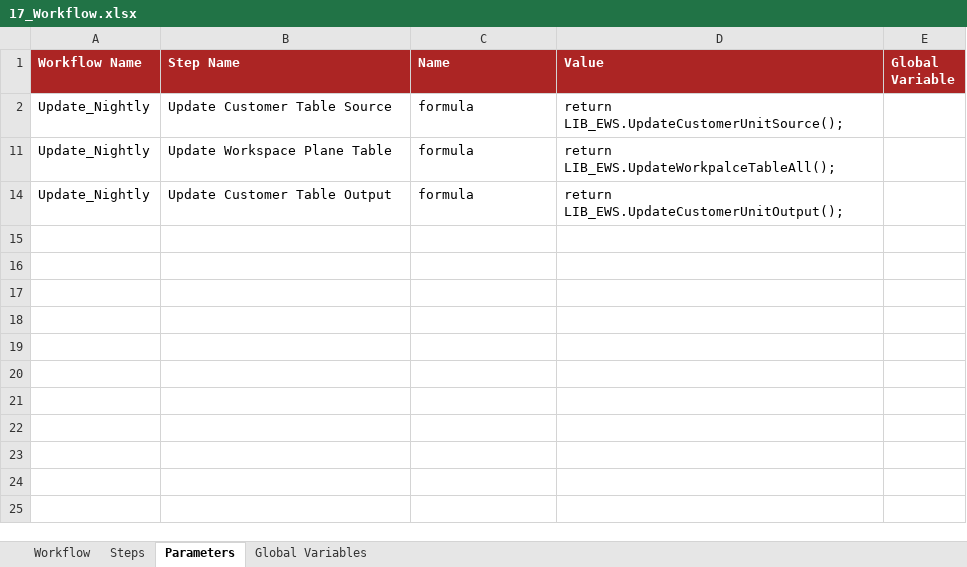
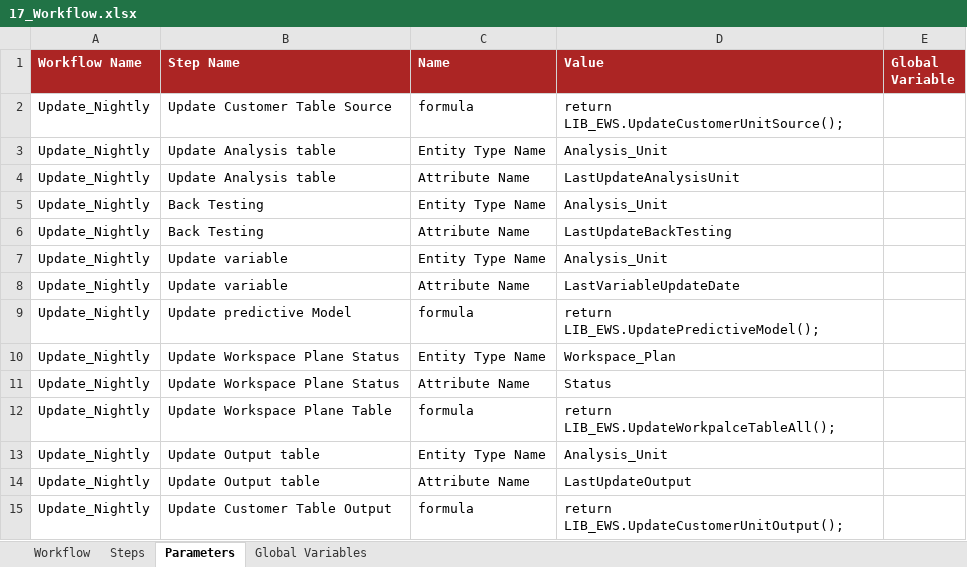
Before and after one commit to cybertop35/intelliJConf, an Excel workbook: earlywarning-pom/earlywarning-config/src/baf-instances/17_Workflow.xlsx, sheet Parameters, drawn as a sheet; values as stored, in another font and other column widths than the file's, no borders; charts and pictures not drawn; the diff names each change by its address in the sheet, - before the commit and + after, or states it on an @@ line.

Commit message:
Add formula to update predictive modules

```diff
--- a/earlywarning-pom/earlywarning-config/src/baf-instances/17_Workflow.xlsx (sheet Parameters)
+++ b/earlywarning-pom/earlywarning-config/src/baf-instances/17_Workflow.xlsx (sheet Parameters)
@@ row 3 unhidden: Update_Nightly | Update Analysis table | Entity Type Name | Analysis_Unit @@
@@ row 4 unhidden: Update_Nightly | Update Analysis table | Attribute Name | LastUpdateAnalysisUnit @@
@@ row 5 unhidden: Update_Nightly | Back Testing | Entity Type Name | Analysis_Unit @@
@@ row 6 unhidden: Update_Nightly | Back Testing | Attribute Name | LastUpdateBackTesting @@
@@ row 7 unhidden: Update_Nightly | Update variable | Entity Type Name | Analysis_Unit @@
@@ row 8 unhidden: Update_Nightly | Update variable | Attribute Name | LastVariableUpdateDate @@
+row 9: Update_Nightly | Update predictive Model | formula | return LIB_EWS.UpdatePredictiveModel();
@@ row 10 unhidden: Update_Nightly | Update Workspace Plane Status | Entity Type Name | Workspace_Plan @@
@@ row 11 unhidden: Update_Nightly | Update Workspace Plane Status | Attribute Name | Status @@
@@ row 13 unhidden: Update_Nightly | Update Output table | Entity Type Name | Analysis_Unit @@
@@ row 14 unhidden: Update_Nightly | Update Output table | Attribute Name | LastUpdateOutput @@
```
Also changed, not shown: charts or pictures, 1 other file.
